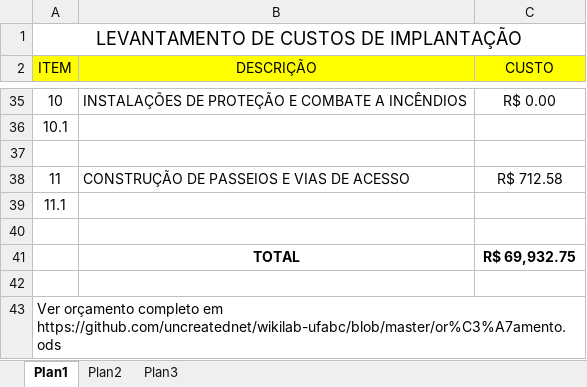
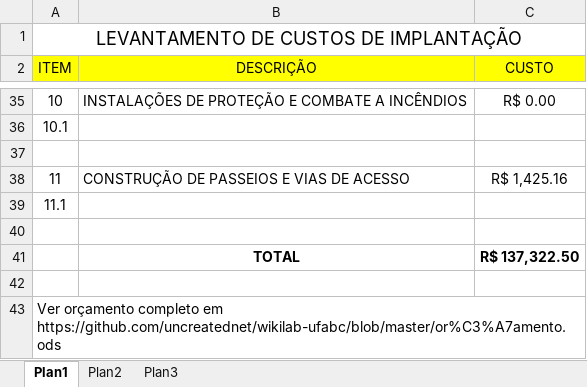
Before and after one commit to uncreatednet/wikilab-ufabc, an Excel workbook: administrativo/Levantamento de custos da Wikilab.xlsx, sheet Plan1, drawn as a sheet; only a part is shown, gaps mark what is left out; values as stored, in another font and other column widths than the file's, no borders; the diff covers the shown part only; the diff names each change by its address in the sheet, - before the commit and + after, or states it on an @@ line.

```diff
--- a/administrativo/Levantamento de custos da Wikilab.xlsx (sheet Plan1)
+++ b/administrativo/Levantamento de custos da Wikilab.xlsx (sheet Plan1)
-C38 (CUSTO): R$ 712.58
+C38 (CUSTO): R$ 1,425.16
-C41 (CUSTO): R$ 69,932.75
+C41 (CUSTO): R$ 137,322.50
```
Also changed, not shown: 13 edited cells elsewhere in this sheet, 3 other files.
